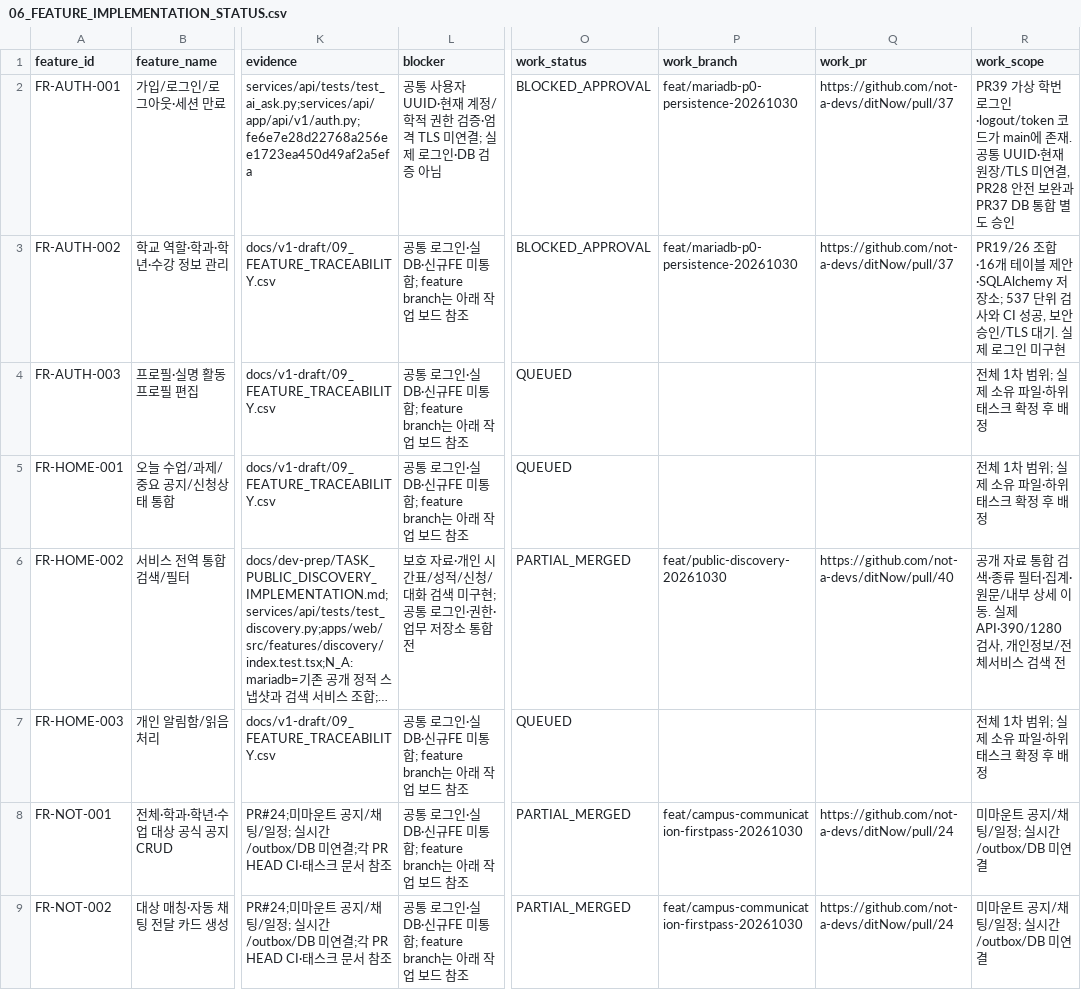
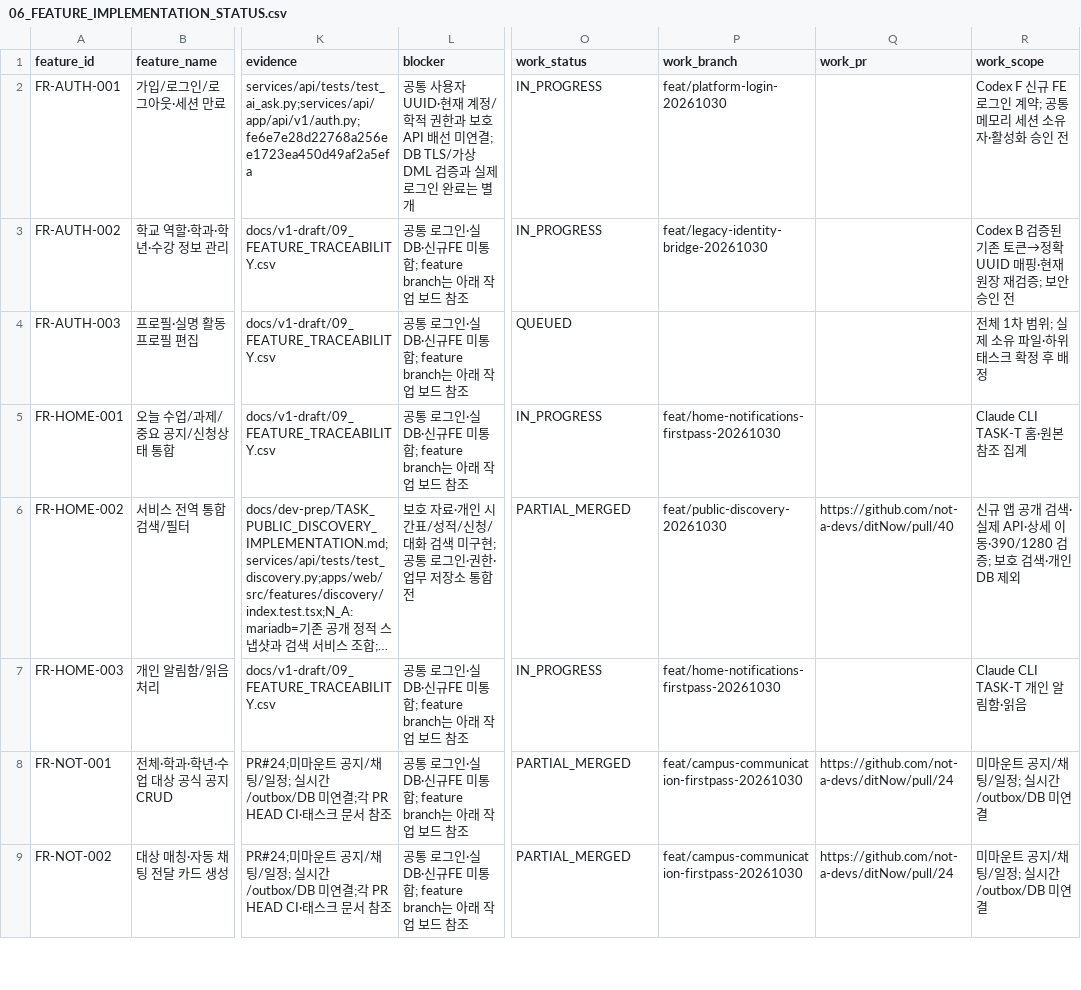
Before and after one commit to not-a-devs/ditNow, a CSV file: docs/dev-prep/06_FEATURE_IMPLEMENTATION_STATUS.csv, drawn as a sheet; only a part is shown, gaps mark what is left out; long unchanged cells end in …; the diff covers the shown part only; the diff names each change by its address in the sheet, - before the commit and + after, or states it on an @@ line.

```diff
--- a/docs/dev-prep/06_FEATURE_IMPLEMENTATION_STATUS.csv
+++ b/docs/dev-prep/06_FEATURE_IMPLEMENTATION_STATUS.csv
-L2 (blocker): …적 권한 검증·엄격 TLS 미연결; 실제 로그인·DB 검증 아님
+L2 (blocker): …적 권한과 보호 API 배선 미연결; DB TLS/가상 DML 검증과 실제 로그인 완료는 별개
-O2:O3 (work_status): BLOCKED_APPROVAL
+O2:O3 (work_status): IN_PROGRESS
-P2 (work_branch): feat/mariadb-p0-persistence-20261030
+P2 (work_branch): feat/platform-login-20261030
-Q2:Q3 (work_pr): https://github.com/not-a-devs/ditNow/pull/37
+Q2:Q3 (work_pr): (empty)
-R2 (work_scope): PR39 가상 학번 로그인·logout/token 코드가 main에 존재. 공통 UUID·현재 원장/TLS 미연결, PR28 안전 보완과 PR37 DB 통합 별도 승인
+R2 (work_scope): Codex F 신규 FE 로그인 계약; 공통 메모리 세션 소유자·활성화 승인 전
-P3 (work_branch): feat/mariadb-p0-persistence-20261030
+P3 (work_branch): feat/legacy-identity-bridge-20261030
-R3 (work_scope): PR19/26 조합·16개 테이블 제안·SQLAlchemy 저장소; 537 단위 검사와 CI 성공, 보안 승인/TLS 대기. 실제 로그인 미구현
+R3 (work_scope): Codex B 검증된 기존 토큰→정확 UUID 매핑·현재 원장 재검증; 보안 승인 전
-O5 (work_status): QUEUED
+O5 (work_status): IN_PROGRESS
-P5 (work_branch): (empty)
+P5 (work_branch): feat/home-notifications-firstpass-20261030
-R5 (work_scope): 전체 1차 범위; 실제 소유 파일·하위 태스크 확정 후 배정
+R5 (work_scope): Claude CLI TASK-T 홈·원본 참조 집계
-R6 (work_scope): 공개 자료 통합 검색·종류 필터·집계·원문/내부 상세 이동. 실제 API·390/1280 검사, 개인정보/전체서비스 검색 전
+R6 (work_scope): 신규 앱 공개 검색·실제 API·상세 이동·390/1280 검증; 보호 검색·개인 DB 제외
-O7 (work_status): QUEUED
+O7 (work_status): IN_PROGRESS
-P7 (work_branch): (empty)
+P7 (work_branch): feat/home-notifications-firstpass-20261030
-R7 (work_scope): 전체 1차 범위; 실제 소유 파일·하위 태스크 확정 후 배정
+R7 (work_scope): Claude CLI TASK-T 개인 알림함·읽음
```
Also changed, not shown: 162 edited cells elsewhere in this file, 4 other files.
